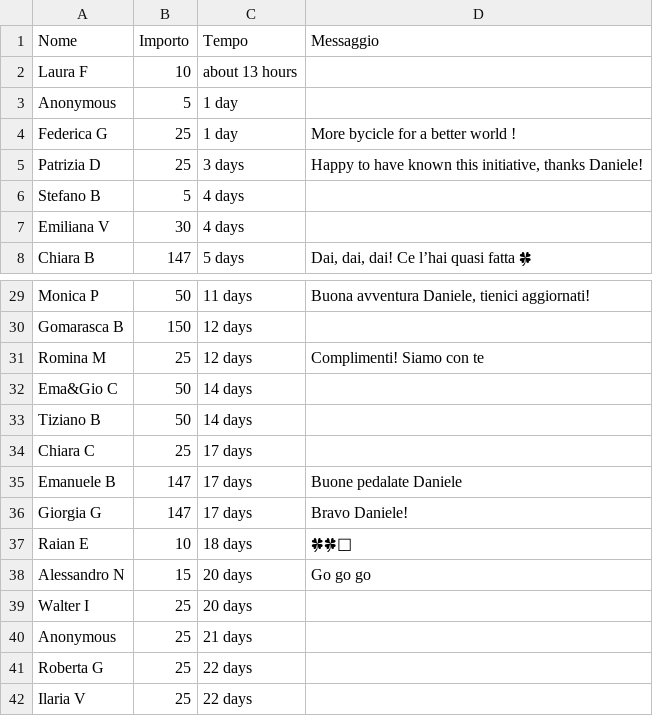
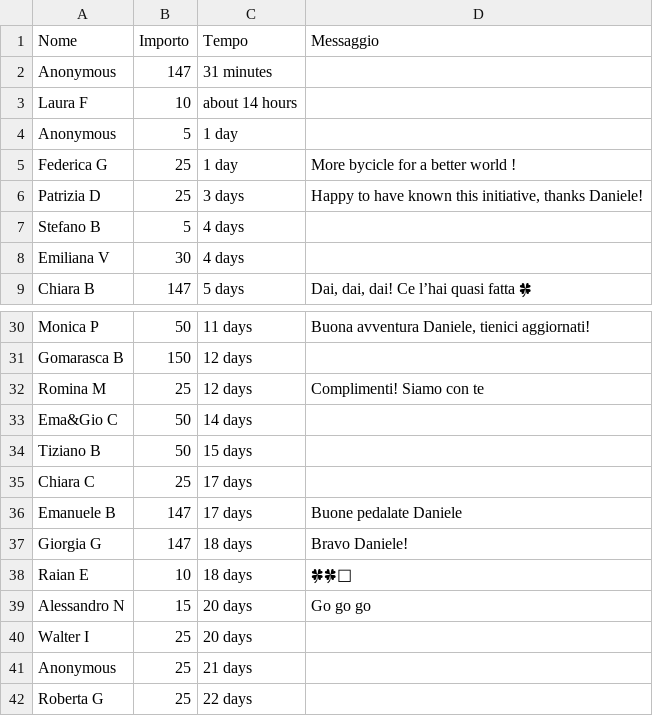
Before and after one commit to dannybag/inbiciperilmondo, a CSV file: sostenitori-mipa.csv, drawn as a sheet; only a part is shown, gaps mark what is left out; the shorter side is filled out with more unchanged rows.

```diff
--- a/sostenitori-mipa.csv
+++ b/sostenitori-mipa.csv
@@ -1,3 +1,4 @@
 "Nome","Importo","Tempo","Messaggio"
-"Laura F","10","about 13 hours",""
+"Anonymous","147","31 minutes",""
+"Laura F","10","about 14 hours",""
 "Anonymous","5","1 day",""
@@ -32,6 +33,6 @@
 "Ema&Gio C","50","14 days",""
-"Tiziano B","50","14 days",""
+"Tiziano B","50","15 days",""
 "Chiara C","25","17 days",""
 "Emanuele B","147","17 days","Buone pedalate Daniele"
-"Giorgia G","147","17 days","Bravo Daniele!"
+"Giorgia G","147","18 days","Bravo Daniele!"
 "Raian E","10","18 days","🍀🍀🫡"
```
Also changed, not shown: 1 other file.
